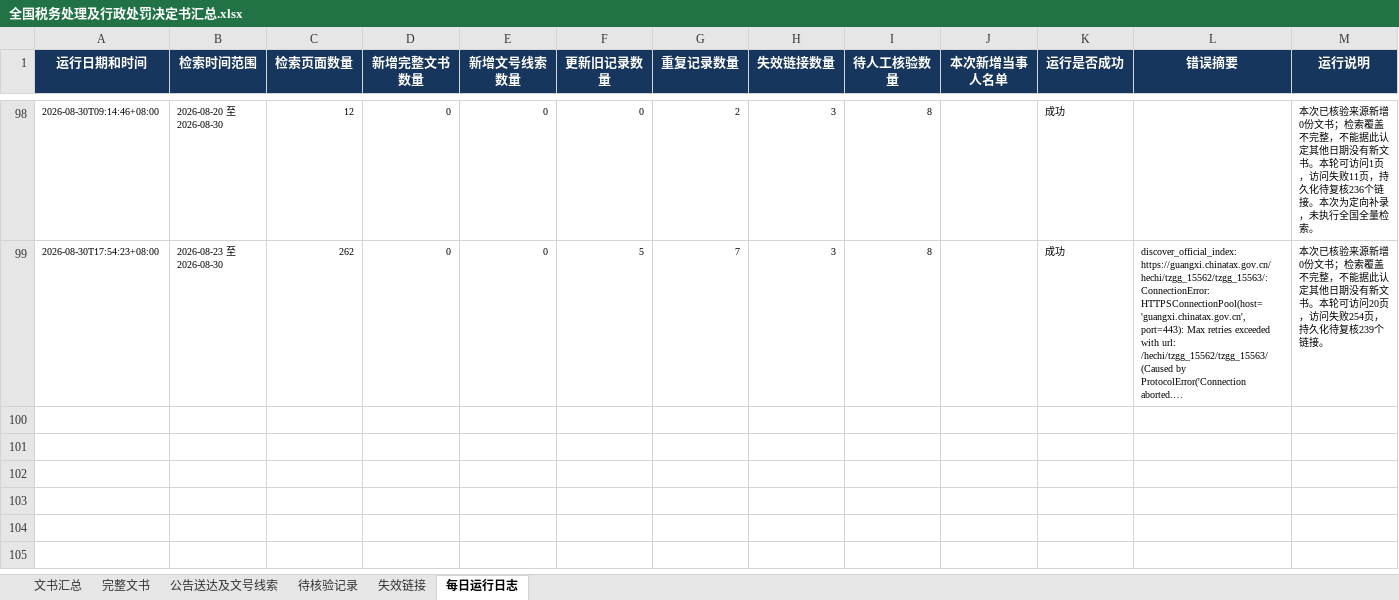
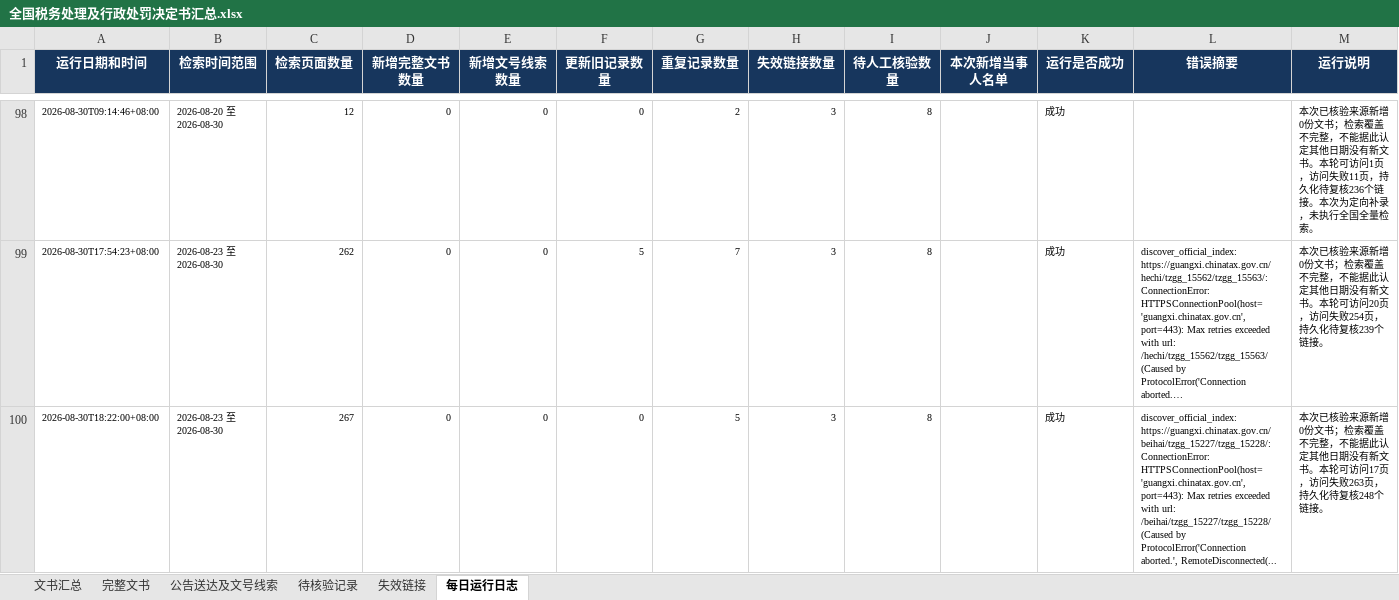
Before and after one commit to SakuraWu21/national-tax-decisions, an Excel workbook: public/downloads/全国税务处理及行政处罚决定书汇总.xlsx, sheet 每日运行日志, drawn as a sheet; only a part is shown, gaps mark what is left out; long unchanged cells end in …; values as stored, in another font and other column widths than the file's, no borders; the diff names each change by its address in the sheet, - before the commit and + after, or states it on an @@ line.

```diff
--- a/public/downloads/全国税务处理及行政处罚决定书汇总.xlsx (sheet 每日运行日志)
+++ b/public/downloads/全国税务处理及行政处罚决定书汇总.xlsx (sheet 每日运行日志)
+row 100: 2026-08-30T18:22:00+08:00 | 2026-08-23 至 2026-08-30 | 267 | 0 | 0 | 0 | 5 | 3 | 8 |  | 成功 | discover_official_index: https://guangxi.chinatax.gov.cn/beihai/tzgg_15227/tzgg_15228/: ConnectionError: HTTPSConnectionPool(host='guangxi.chinatax.gov.cn', port=443): Max retries exceeded with url: /beihai/tzgg_15227/tzgg_15228/ (Caused by ProtocolError('Connection aborted.', RemoteDisconnected(... | 本次已核验来源新增0份文书；检索覆盖不完整，不能据此认定其他日期没有新文书。本轮可访问17页，访问失败263页，持久化待复核248个链接。
```
Also changed, not shown: data/全国税务处理及行政处罚决定书汇总.xlsx, 5 other files.
